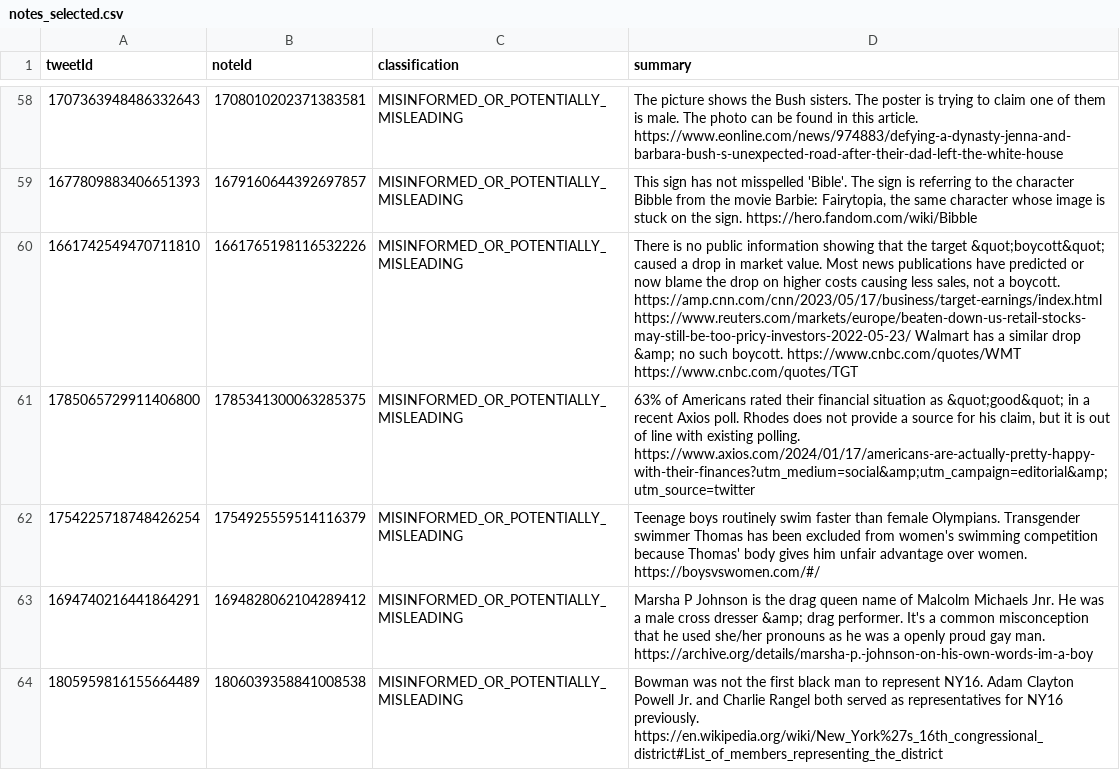
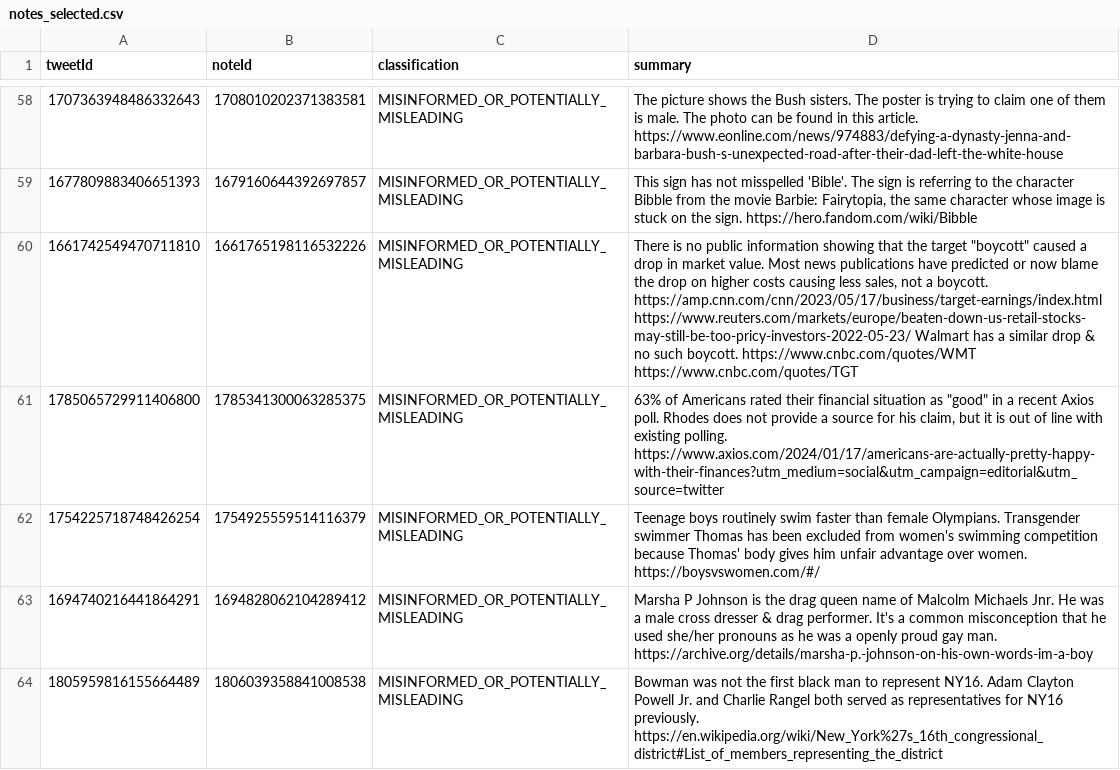
Before and after one commit to behavioral-data/derad-agent, a CSV file: mockx/data/notes_selected.csv, drawn as a sheet; only a part is shown, gaps mark what is left out; the diff covers the shown part only; the diff names each change by its address in the sheet, - before the commit and + after, or states it on an @@ line.

```diff
--- a/mockx/data/notes_selected.csv
+++ b/mockx/data/notes_selected.csv
-D60 (summary): …the target &quot;boycott&quot; caused a drop in market value. Most news publications have predicted or now blame the drop on higher costs causing less sales, not a boycott. https://amp.cnn.com/cnn/2023/05/17/business/target-earnings/index.html https://www.reuters.com/markets/europe/beaten-down-us-retail-stocks-may-still-be-too-pricy-investors-2022-05-23/ Walmart has a similar drop &amp; no such…
+D60 (summary): …the target "boycott" caused a drop in market value. Most news publications have predicted or now blame the drop on higher costs causing less sales, not a boycott. https://amp.cnn.com/cnn/2023/05/17/business/target-earnings/index.html https://www.reuters.com/markets/europe/beaten-down-us-retail-stocks-may-still-be-too-pricy-investors-2022-05-23/ Walmart has a similar drop & no such…
-D61 (summary): …situation as &quot;good&quot; in a recent Axios poll. Rhodes does not provide a source for his claim, but it is out of line with existing polling. https://www.axios.com/2024/01/17/americans-are-actually-pretty-happy-with-their-finances?utm_medium=social&amp;utm_campaign=editorial&amp;utm_source=twitter
+D61 (summary): …situation as "good" in a recent Axios poll. Rhodes does not provide a source for his claim, but it is out of line with existing polling. https://www.axios.com/2024/01/17/americans-are-actually-pretty-happy-with-their-finances?utm_medium=social&utm_campaign=editorial&utm_source=twitter
-D63 (summary): …cross dresser &amp; drag performer.…
+D63 (summary): …cross dresser & drag performer.…
```
Also changed, not shown: 15 edited cells elsewhere in this file, 8 other files.
